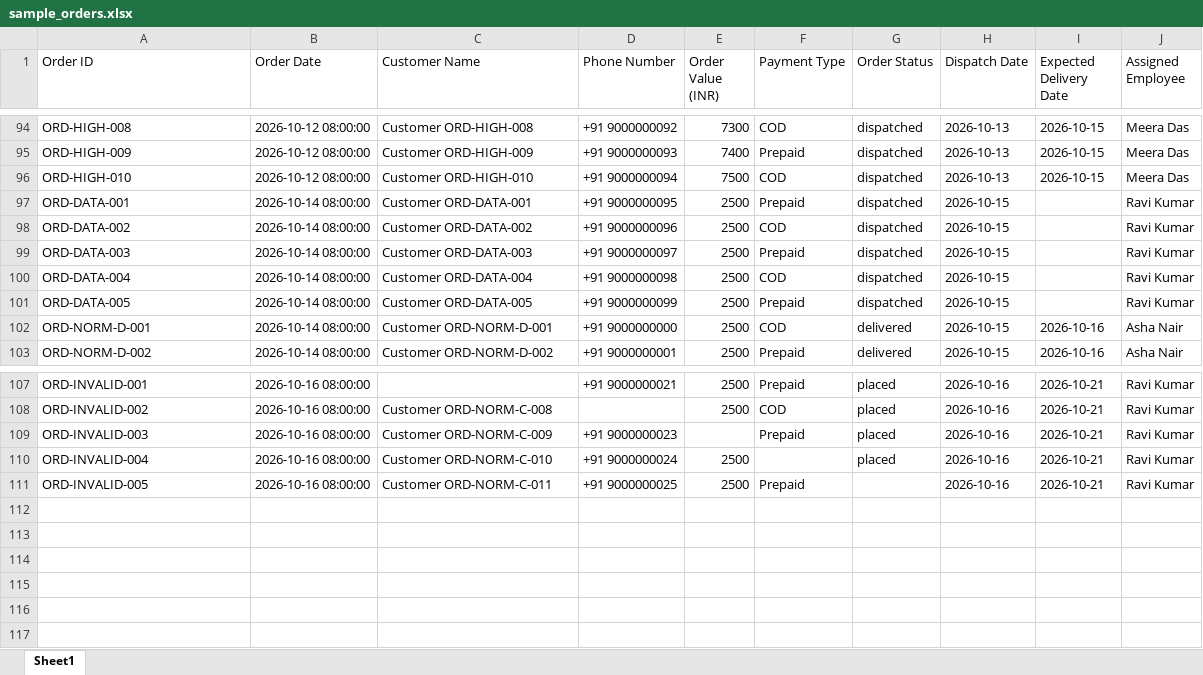
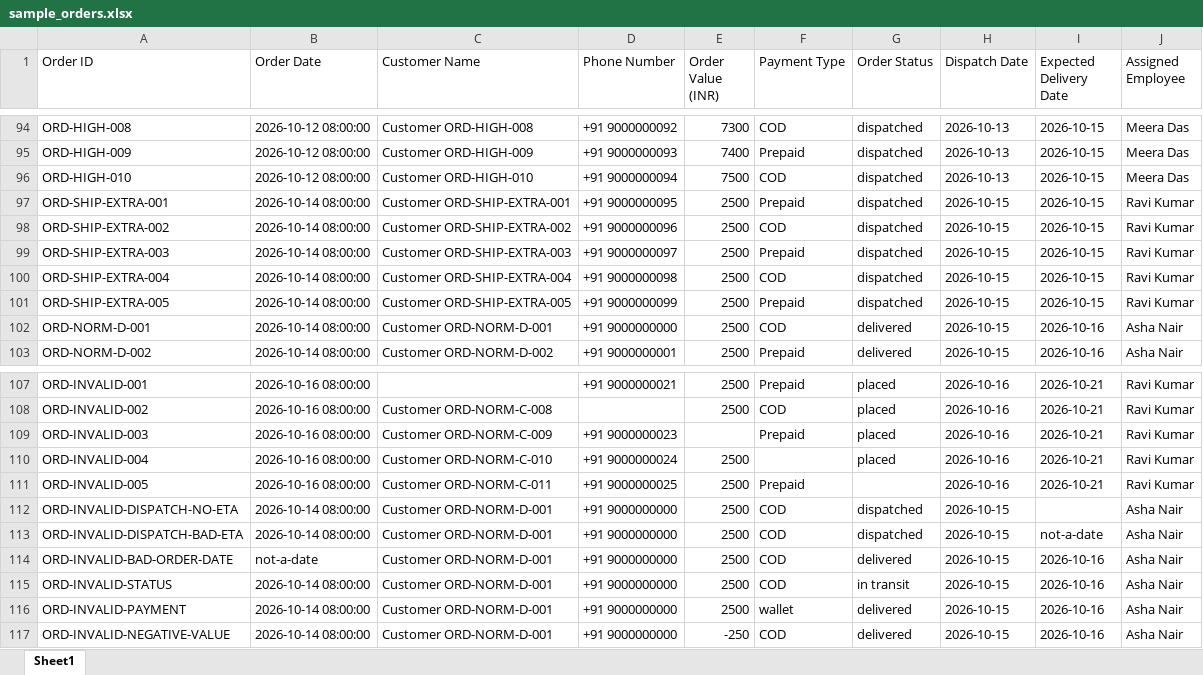
Before and after one commit to muhd-anwaf/d2c-order-followup-automation, an Excel workbook: data/sample_orders.xlsx, sheet Sheet1, drawn as a sheet; only a part is shown, gaps mark what is left out; values as stored, in another font and other column widths than the file's, no borders; the diff covers the shown part only; the diff names each change by its address in the sheet, - before the commit and + after, or states it on an @@ line.

Commit message:
implemented invalid order interception

```diff
--- a/data/sample_orders.xlsx (sheet Sheet1)
+++ b/data/sample_orders.xlsx (sheet Sheet1)
-A97 (Order ID): ORD-DATA-001
+A97 (Order ID): ORD-SHIP-EXTRA-001
-C97 (Customer Name): Customer ORD-DATA-001
+C97 (Customer Name): Customer ORD-SHIP-EXTRA-001
-I97:I101 (Expected Delivery Date): (empty)
+I97:I101 (Expected Delivery Date): 2026-10-15
-A98 (Order ID): ORD-DATA-002
+A98 (Order ID): ORD-SHIP-EXTRA-002
-C98 (Customer Name): Customer ORD-DATA-002
+C98 (Customer Name): Customer ORD-SHIP-EXTRA-002
-A99 (Order ID): ORD-DATA-003
+A99 (Order ID): ORD-SHIP-EXTRA-003
-C99 (Customer Name): Customer ORD-DATA-003
+C99 (Customer Name): Customer ORD-SHIP-EXTRA-003
-A100 (Order ID): ORD-DATA-004
+A100 (Order ID): ORD-SHIP-EXTRA-004
-C100 (Customer Name): Customer ORD-DATA-004
+C100 (Customer Name): Customer ORD-SHIP-EXTRA-004
-A101 (Order ID): ORD-DATA-005
+A101 (Order ID): ORD-SHIP-EXTRA-005
-C101 (Customer Name): Customer ORD-DATA-005
+C101 (Customer Name): Customer ORD-SHIP-EXTRA-005
+row 112: ORD-INVALID-DISPATCH-NO-ETA | 2026-10-14 08:00:00 | Customer ORD-NORM-D-001 | +91 9000000000 | 2500 | COD | dispatched | 2026-10-15 |  | Asha Nair
+row 113: ORD-INVALID-DISPATCH-BAD-ETA | 2026-10-14 08:00:00 | Customer ORD-NORM-D-001 | +91 9000000000 | 2500 | COD | dispatched | 2026-10-15 | not-a-date | Asha Nair
+row 114: ORD-INVALID-BAD-ORDER-DATE | not-a-date | Customer ORD-NORM-D-001 | +91 9000000000 | 2500 | COD | delivered | 2026-10-15 | 2026-10-16 | Asha Nair
+row 115: ORD-INVALID-STATUS | 2026-10-14 08:00:00 | Customer ORD-NORM-D-001 | +91 9000000000 | 2500 | COD | in transit | 2026-10-15 | 2026-10-16 | Asha Nair
+row 116: ORD-INVALID-PAYMENT | 2026-10-14 08:00:00 | Customer ORD-NORM-D-001 | +91 9000000000 | 2500 | wallet | delivered | 2026-10-15 | 2026-10-16 | Asha Nair
+row 117: ORD-INVALID-NEGATIVE-VALUE | 2026-10-14 08:00:00 | Customer ORD-NORM-D-001 | +91 9000000000 | -250 | COD | delivered | 2026-10-15 | 2026-10-16 | Asha Nair
```
Also changed, not shown: 20 edited cells elsewhere in this sheet, 6 other files.
